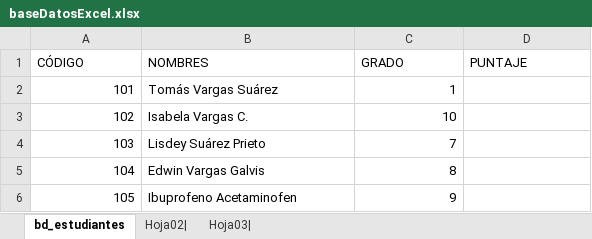
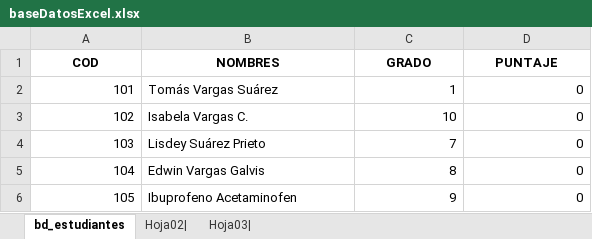
Before and after one commit to Tomasi1609/appEvaluaConxlsx, an Excel workbook: excel/baseDatosExcel.xlsx, sheet bd_estudiantes, drawn as a sheet; values as stored, in another font and other column widths than the file's, no borders; the diff names each change by its address in the sheet, - before the commit and + after, or states it on an @@ line.

```diff
--- a/excel/baseDatosExcel.xlsx (sheet bd_estudiantes)
+++ b/excel/baseDatosExcel.xlsx (sheet bd_estudiantes)
-A1: CÓDIGO
+A1: COD
@@ A1:D1 bold: off → on, alignment: left → center @@
-D2:D6 (PUNTAJE): (empty)
+D2:D6 (PUNTAJE): 0
```
Also changed, not shown: 4 other files.
